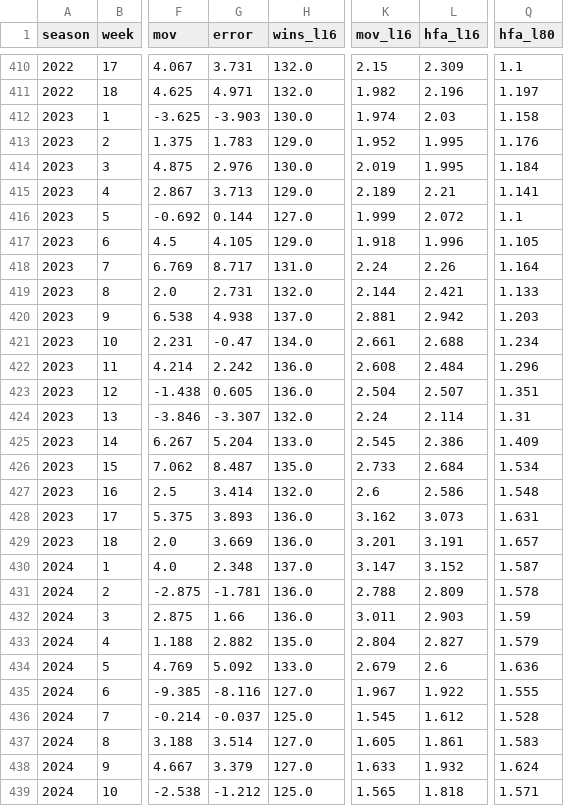
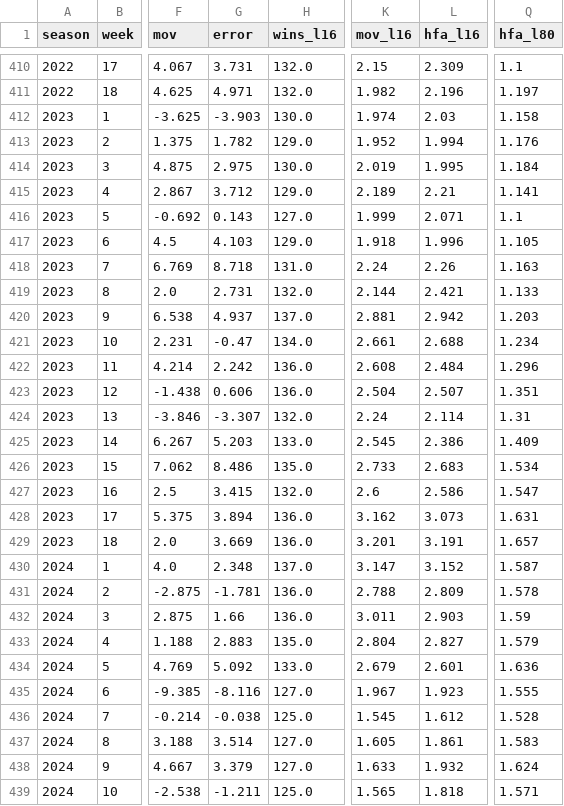
Before and after one commit to greerreNFL/Stadiums, a CSV file: data/rolling_league_hfa.csv, drawn as a sheet; only a part is shown, gaps mark what is left out; the diff covers the shown part only; the diff names each change by its address in the sheet, - before the commit and + after, or states it on an @@ line.

```diff
--- a/data/rolling_league_hfa.csv
+++ b/data/rolling_league_hfa.csv
-G413 (error): 1.783
+G413 (error): 1.782
-L413 (hfa_l16): 1.995
+L413 (hfa_l16): 1.994
-G414 (error): 2.976
+G414 (error): 2.975
-G415 (error): 3.713
+G415 (error): 3.712
-G416 (error): 0.144
+G416 (error): 0.143
-L416 (hfa_l16): 2.072
+L416 (hfa_l16): 2.071
-G417 (error): 4.105
+G417 (error): 4.103
-G418 (error): 8.717
+G418 (error): 8.718
-Q418 (hfa_l80): 1.164
+Q418 (hfa_l80): 1.163
-G420 (error): 4.938
+G420 (error): 4.937
-G423 (error): 0.605
+G423 (error): 0.606
-G425 (error): 5.204
+G425 (error): 5.203
-G426 (error): 8.487
+G426 (error): 8.486
-L426 (hfa_l16): 2.684
+L426 (hfa_l16): 2.683
-G427 (error): 3.414
+G427 (error): 3.415
-Q427 (hfa_l80): 1.548
+Q427 (hfa_l80): 1.547
-G428 (error): 3.893
+G428 (error): 3.894
-G433 (error): 2.882
+G433 (error): 2.883
-L434 (hfa_l16): 2.6
+L434 (hfa_l16): 2.601
-L435 (hfa_l16): 1.922
+L435 (hfa_l16): 1.923
-G436 (error): -0.037
+G436 (error): -0.038
-G439 (error): -1.212
+G439 (error): -1.211
```
Also changed, not shown: 7 edited cells elsewhere in this file, data/team_stadiums.csv, 1 other file.
